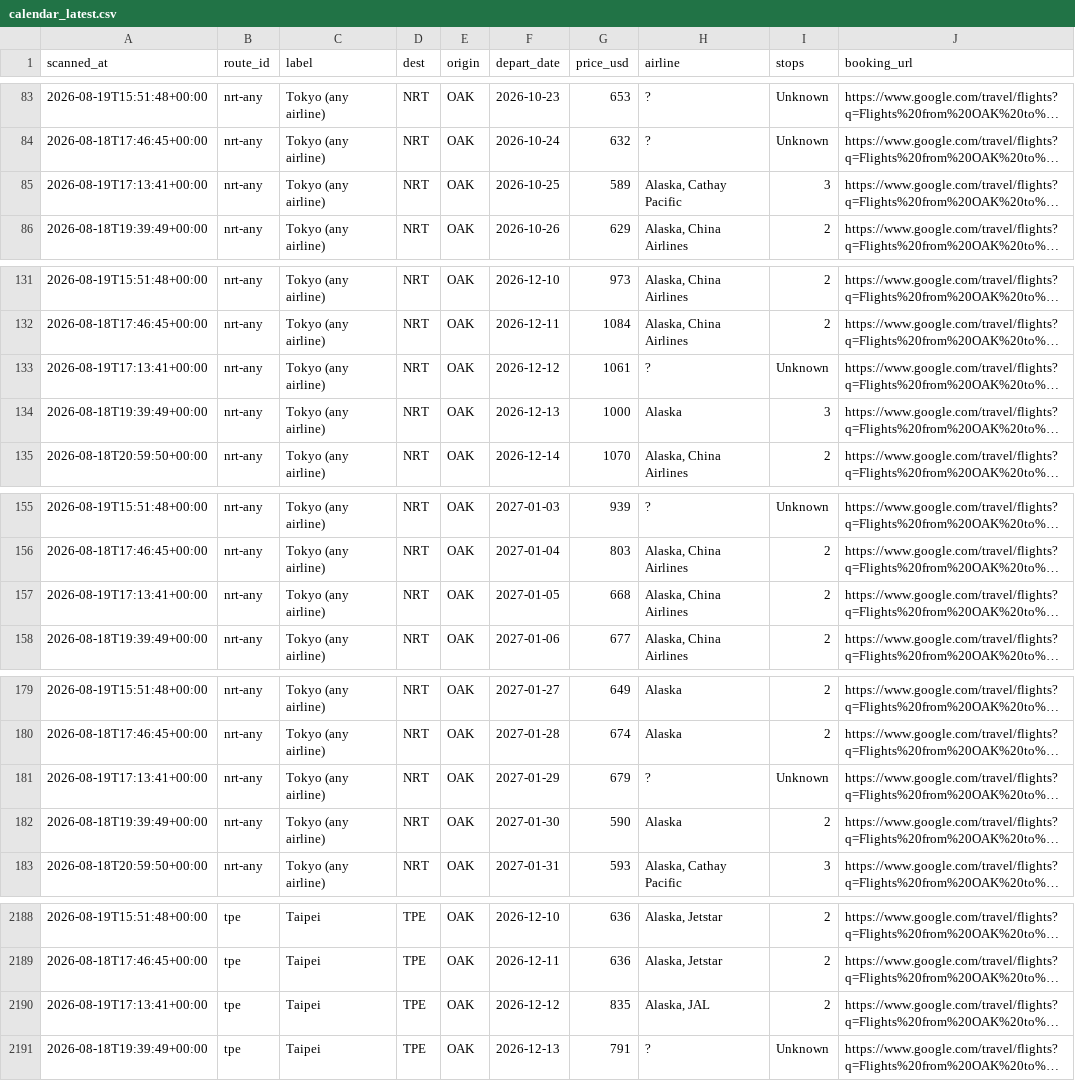
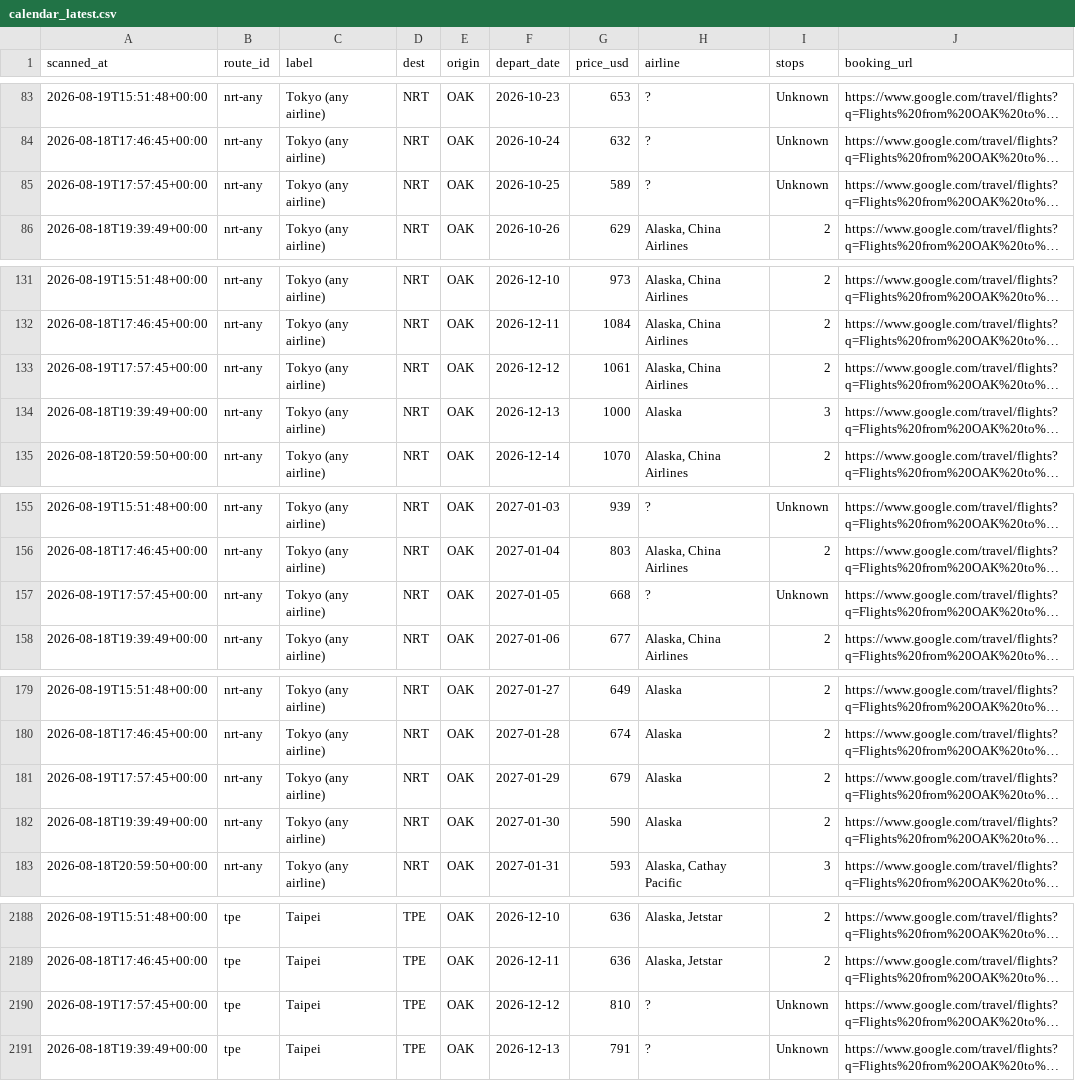
Before and after one commit to vanqd3216-dev/fare-tracker, a CSV file: calendar_latest.csv, drawn as a sheet; only a part is shown, gaps mark what is left out; long unchanged cells end in …; the diff covers the shown part only; the diff names each change by its address in the sheet, - before the commit and + after, or states it on an @@ line.

```diff
--- a/calendar_latest.csv
+++ b/calendar_latest.csv
-A85 (scanned_at): 2026-08-19T17:13:41+00:00
+A85 (scanned_at): 2026-08-19T17:57:45+00:00
-H85 (airline): Alaska, Cathay Pacific
+H85 (airline): ?
-I85 (stops): 3
+I85 (stops): Unknown
-A133 (scanned_at): 2026-08-19T17:13:41+00:00
+A133 (scanned_at): 2026-08-19T17:57:45+00:00
-H133 (airline): ?
+H133 (airline): Alaska, China Airlines
-I133 (stops): Unknown
+I133 (stops): 2
-A157 (scanned_at): 2026-08-19T17:13:41+00:00
+A157 (scanned_at): 2026-08-19T17:57:45+00:00
-H157 (airline): Alaska, China Airlines
+H157 (airline): ?
-I157 (stops): 2
+I157 (stops): Unknown
-A181 (scanned_at): 2026-08-19T17:13:41+00:00
+A181 (scanned_at): 2026-08-19T17:57:45+00:00
-H181 (airline): ?
+H181 (airline): Alaska
-I181 (stops): Unknown
+I181 (stops): 2
-A2190 (scanned_at): 2026-08-19T17:13:41+00:00
+A2190 (scanned_at): 2026-08-19T17:57:45+00:00
-G2190 (price_usd): 835
+G2190 (price_usd): 810
-H2190 (airline): Alaska, JAL
+H2190 (airline): ?
-I2190 (stops): 2
+I2190 (stops): Unknown
```
Also changed, not shown: 157 edited cells elsewhere in this file.
